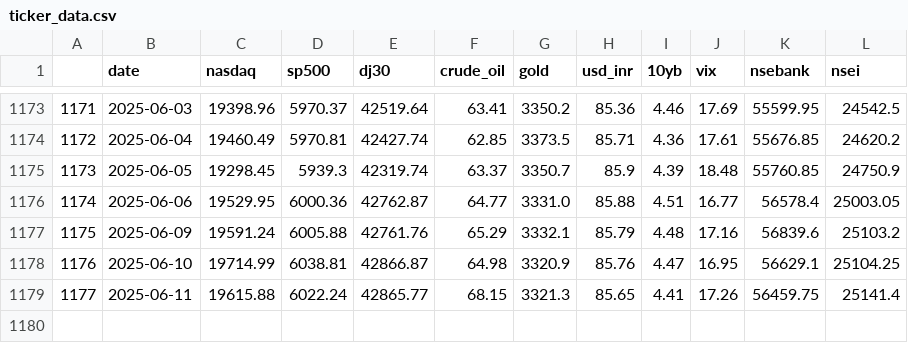
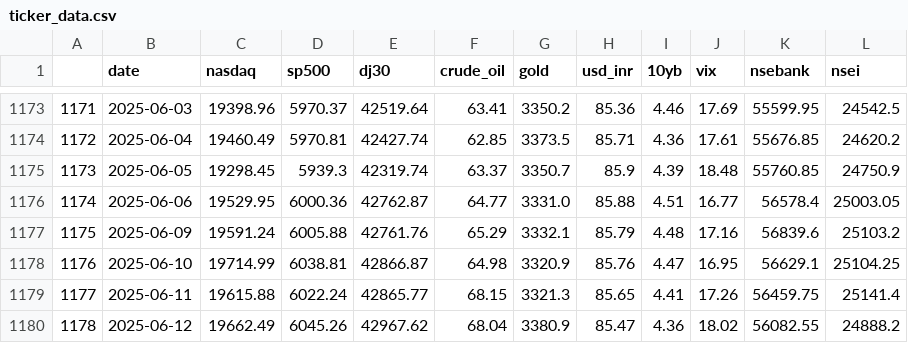
Before and after one commit to anp102618/market_predictor_mlops, a CSV file: Data/raw_data/ticker_data.csv, drawn as a sheet; only a part is shown, gaps mark what is left out; the diff names each change by its address in the sheet, - before the commit and + after, or states it on an @@ line.

```diff
--- a/Data/raw_data/ticker_data.csv
+++ b/Data/raw_data/ticker_data.csv
+row 1180: 1178 | 2025-06-12 | 19662.49 | 6045.26 | 42967.62 | 68.04 | 3380.9 | 85.47 | 4.36 | 18.02 | 56082.55 | 24888.2
```
Also changed, not shown: Data/raw_data/news_data.csv, 8 other files.
